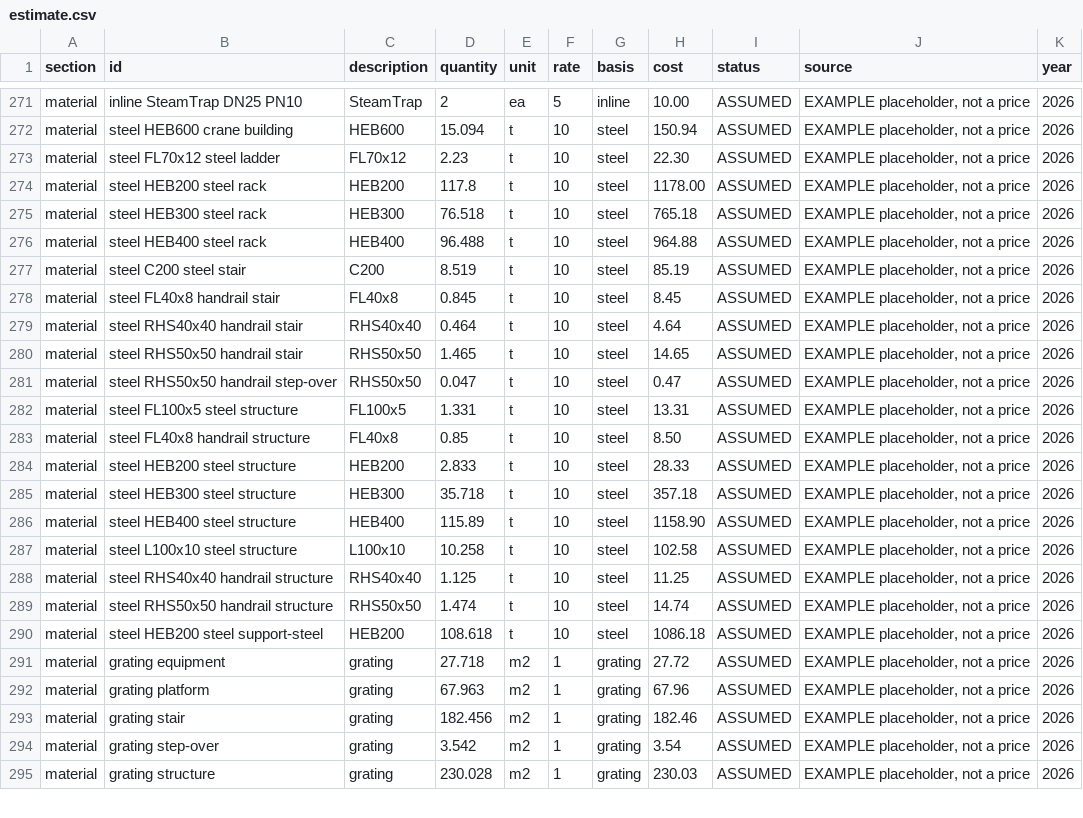
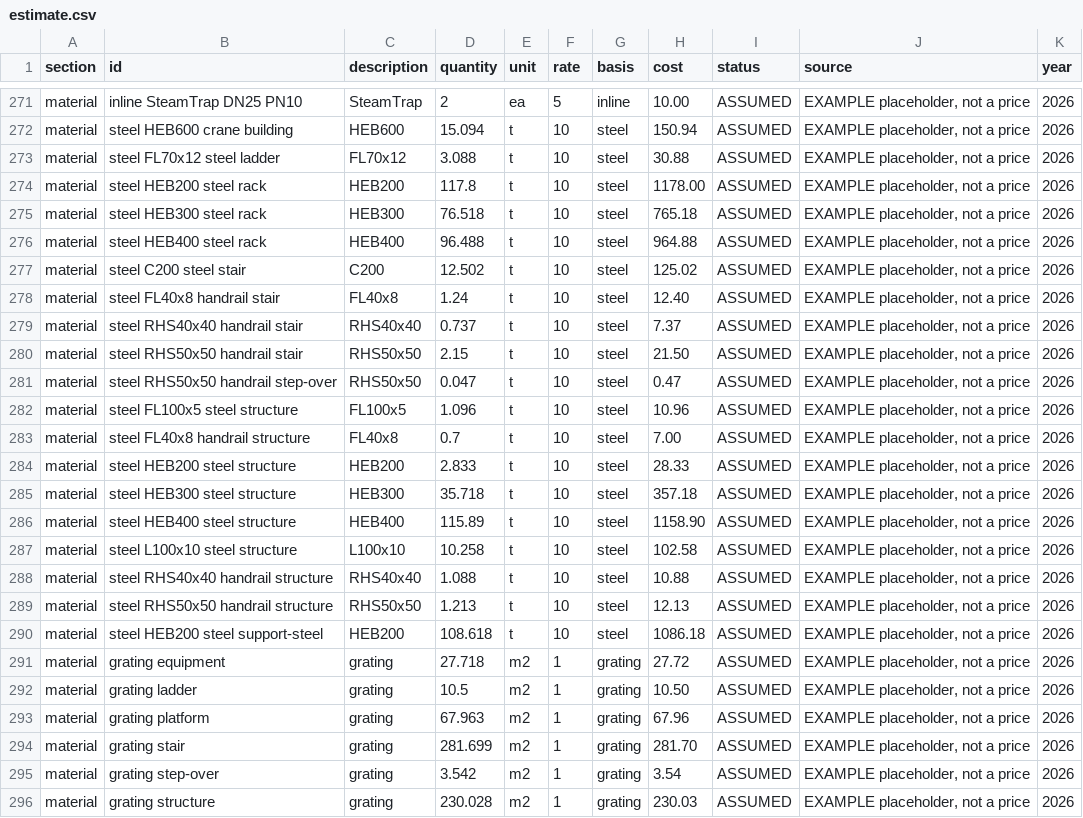
Before and after one commit to ChemE-as-Code/process-library, a CSV file: processes/asu-1/estimate/estimate.csv, drawn as a sheet; only a part is shown, gaps mark what is left out; the diff covers the shown part only.

```diff
--- a/processes/asu-1/estimate/estimate.csv
+++ b/processes/asu-1/estimate/estimate.csv
@@ -272,3 +272,3 @@ material,inline SteamTrap DN25 PN10,SteamTrap,2,ea,5,inline,10.00,ASSUMED,"EXAMP
 material,steel HEB600 crane building,HEB600,15.094,t,10,steel,150.94,ASSUMED,"EXAMPLE placeholder, not a price",2026
-material,steel FL70x12 steel ladder,FL70x12,2.23,t,10,steel,22.30,ASSUMED,"EXAMPLE placeholder, not a price",2026
+material,steel FL70x12 steel ladder,FL70x12,3.088,t,10,steel,30.88,ASSUMED,"EXAMPLE placeholder, not a price",2026
 material,steel HEB200 steel rack,HEB200,117.8,t,10,steel,1178.00,ASSUMED,"EXAMPLE placeholder, not a price",2026
@@ -276,9 +276,9 @@ material,steel HEB300 steel rack,HEB300,76.518,t,10,steel,765.18,ASSUMED,"EXAMPL
 material,steel HEB400 steel rack,HEB400,96.488,t,10,steel,964.88,ASSUMED,"EXAMPLE placeholder, not a price",2026
-material,steel C200 steel stair,C200,8.519,t,10,steel,85.19,ASSUMED,"EXAMPLE placeholder, not a price",2026
-material,steel FL40x8 handrail stair,FL40x8,0.845,t,10,steel,8.45,ASSUMED,"EXAMPLE placeholder, not a price",2026
-material,steel RHS40x40 handrail stair,RHS40x40,0.464,t,10,steel,4.64,ASSUMED,"EXAMPLE placeholder, not a price",2026
-material,steel RHS50x50 handrail stair,RHS50x50,1.465,t,10,steel,14.65,ASSUMED,"EXAMPLE placeholder, not a price",2026
+material,steel C200 steel stair,C200,12.502,t,10,steel,125.02,ASSUMED,"EXAMPLE placeholder, not a price",2026
+material,steel FL40x8 handrail stair,FL40x8,1.24,t,10,steel,12.40,ASSUMED,"EXAMPLE placeholder, not a price",2026
+material,steel RHS40x40 handrail stair,RHS40x40,0.737,t,10,steel,7.37,ASSUMED,"EXAMPLE placeholder, not a price",2026
+material,steel RHS50x50 handrail stair,RHS50x50,2.15,t,10,steel,21.50,ASSUMED,"EXAMPLE placeholder, not a price",2026
 material,steel RHS50x50 handrail step-over,RHS50x50,0.047,t,10,steel,0.47,ASSUMED,"EXAMPLE placeholder, not a price",2026
-material,steel FL100x5 steel structure,FL100x5,1.331,t,10,steel,13.31,ASSUMED,"EXAMPLE placeholder, not a price",2026
-material,steel FL40x8 handrail structure,FL40x8,0.85,t,10,steel,8.50,ASSUMED,"EXAMPLE placeholder, not a price",2026
+material,steel FL100x5 steel structure,FL100x5,1.096,t,10,steel,10.96,ASSUMED,"EXAMPLE placeholder, not a price",2026
+material,steel FL40x8 handrail structure,FL40x8,0.7,t,10,steel,7.00,ASSUMED,"EXAMPLE placeholder, not a price",2026
 material,steel HEB200 steel structure,HEB200,2.833,t,10,steel,28.33,ASSUMED,"EXAMPLE placeholder, not a price",2026
@@ -287,8 +287,9 @@ material,steel HEB400 steel structure,HEB400,115.89,t,10,steel,1158.90,ASSUMED,"
 material,steel L100x10 steel structure,L100x10,10.258,t,10,steel,102.58,ASSUMED,"EXAMPLE placeholder, not a price",2026
-material,steel RHS40x40 handrail structure,RHS40x40,1.125,t,10,steel,11.25,ASSUMED,"EXAMPLE placeholder, not a price",2026
-material,steel RHS50x50 handrail structure,RHS50x50,1.474,t,10,steel,14.74,ASSUMED,"EXAMPLE placeholder, not a price",2026
+material,steel RHS40x40 handrail structure,RHS40x40,1.088,t,10,steel,10.88,ASSUMED,"EXAMPLE placeholder, not a price",2026
+material,steel RHS50x50 handrail structure,RHS50x50,1.213,t,10,steel,12.13,ASSUMED,"EXAMPLE placeholder, not a price",2026
 material,steel HEB200 steel support-steel,HEB200,108.618,t,10,steel,1086.18,ASSUMED,"EXAMPLE placeholder, not a price",2026
 material,grating equipment,grating,27.718,m2,1,grating,27.72,ASSUMED,"EXAMPLE placeholder, not a price",2026
+material,grating ladder,grating,10.5,m2,1,grating,10.50,ASSUMED,"EXAMPLE placeholder, not a price",2026
 material,grating platform,grating,67.963,m2,1,grating,67.96,ASSUMED,"EXAMPLE placeholder, not a price",2026
-material,grating stair,grating,182.456,m2,1,grating,182.46,ASSUMED,"EXAMPLE placeholder, not a price",2026
+material,grating stair,grating,281.699,m2,1,grating,281.70,ASSUMED,"EXAMPLE placeholder, not a price",2026
 material,grating step-over,grating,3.542,m2,1,grating,3.54,ASSUMED,"EXAMPLE placeholder, not a price",2026
```
Also changed, not shown: 6 edited cells elsewhere in this file, processes/asu-1/estimate/mto.csv, processes/asu-1/estimate/tea-cashflow.csv, 20 other files.
